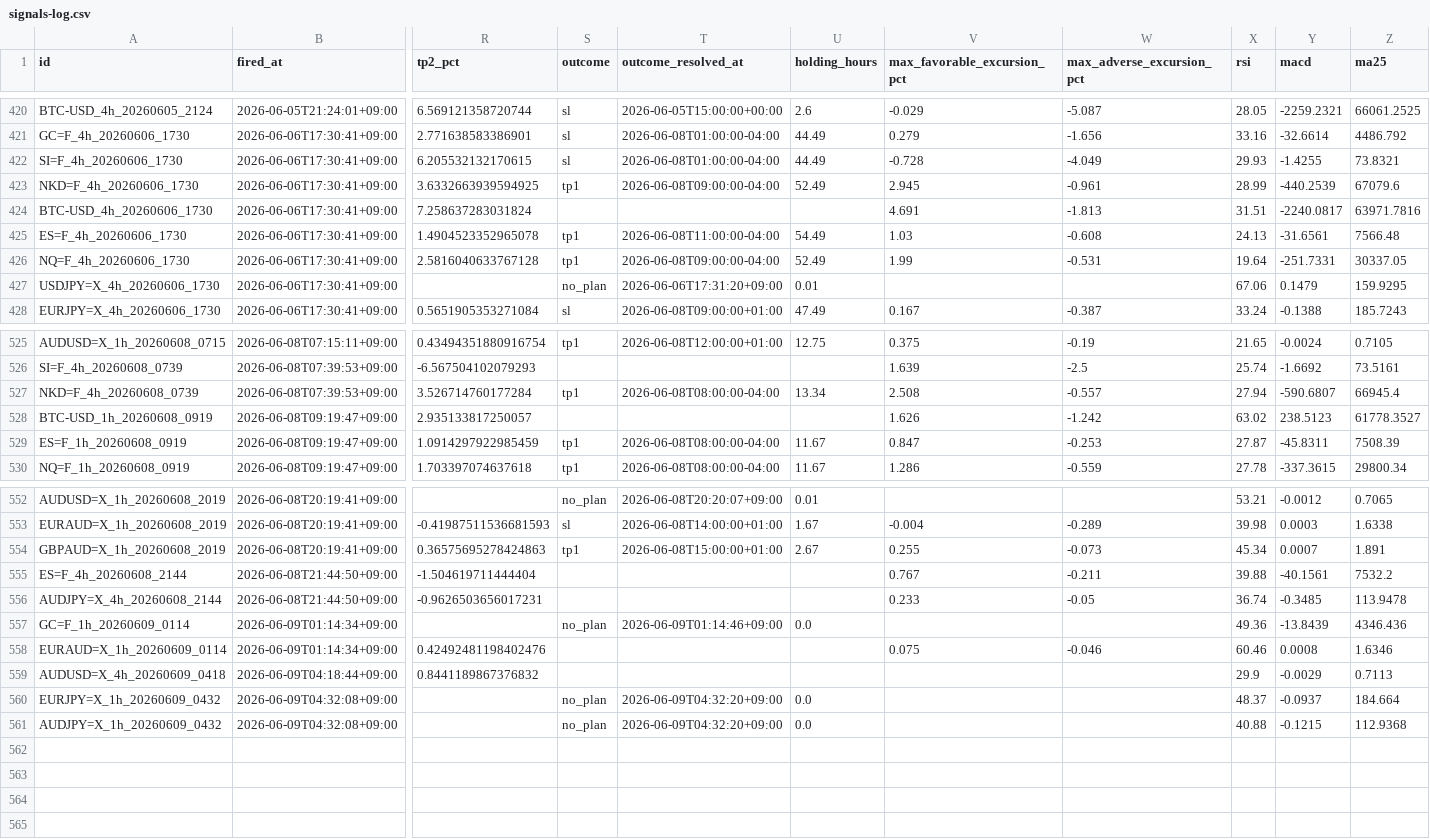
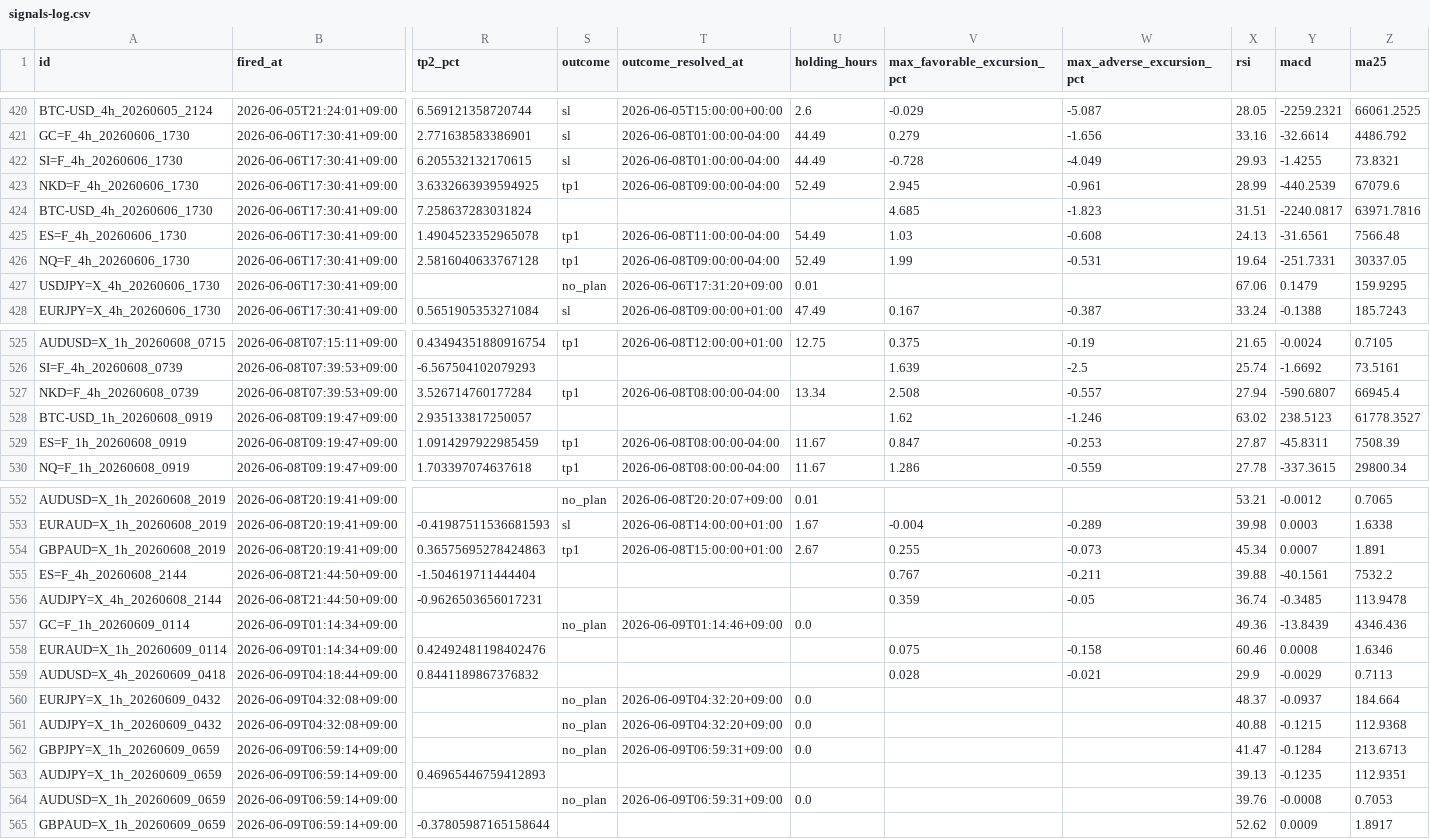
Before and after one commit to invest-ai-info/marketwatch-ai, a CSV file: signals-log.csv, drawn as a sheet; only a part is shown, gaps mark what is left out; rows hold the shown columns only; the diff names each change by its address in the sheet, - before the commit and + after, or states it on an @@ line.

```diff
--- a/signals-log.csv
+++ b/signals-log.csv
-V424 (max_favorable_excursion_pct): 4.691
+V424 (max_favorable_excursion_pct): 4.685
-W424 (max_adverse_excursion_pct): -1.813
+W424 (max_adverse_excursion_pct): -1.823
-V528 (max_favorable_excursion_pct): 1.626
+V528 (max_favorable_excursion_pct): 1.62
-W528 (max_adverse_excursion_pct): -1.242
+W528 (max_adverse_excursion_pct): -1.246
-V556 (max_favorable_excursion_pct): 0.233
+V556 (max_favorable_excursion_pct): 0.359
-W558 (max_adverse_excursion_pct): -0.046
+W558 (max_adverse_excursion_pct): -0.158
-V559 (max_favorable_excursion_pct): (empty)
+V559 (max_favorable_excursion_pct): 0.028
-W559 (max_adverse_excursion_pct): (empty)
+W559 (max_adverse_excursion_pct): -0.021
+row 562: GBPJPY=X_1h_20260609_0659 | 2026-06-09T06:59:14+09:00 |  | no_plan | 2026-06-09T06:59:31+09:00 | 0.0 |  |  | 41.47 | -0.1284 | 213.6713
+row 563: AUDJPY=X_1h_20260609_0659 | 2026-06-09T06:59:14+09:00 | 0.46965446759412893 |  |  |  |  |  | 39.13 | -0.1235 | 112.9351
+row 564: AUDUSD=X_1h_20260609_0659 | 2026-06-09T06:59:14+09:00 |  | no_plan | 2026-06-09T06:59:31+09:00 | 0.0 |  |  | 39.76 | -0.0008 | 0.7053
+row 565: GBPAUD=X_1h_20260609_0659 | 2026-06-09T06:59:14+09:00 | -0.37805987165158644 |  |  |  |  |  | 52.62 | 0.0009 | 1.8917
```
Also changed, not shown: 3 other files.
